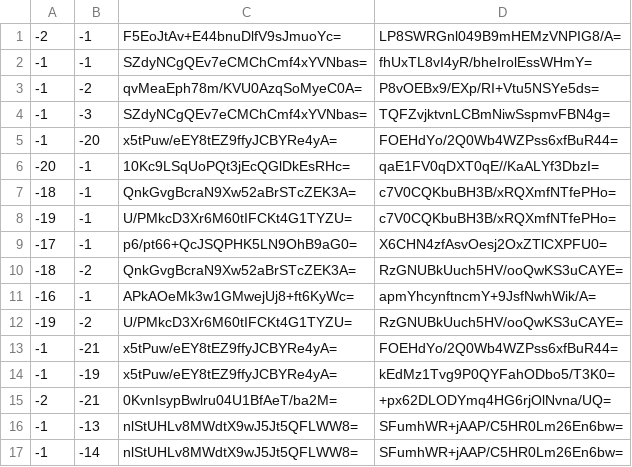
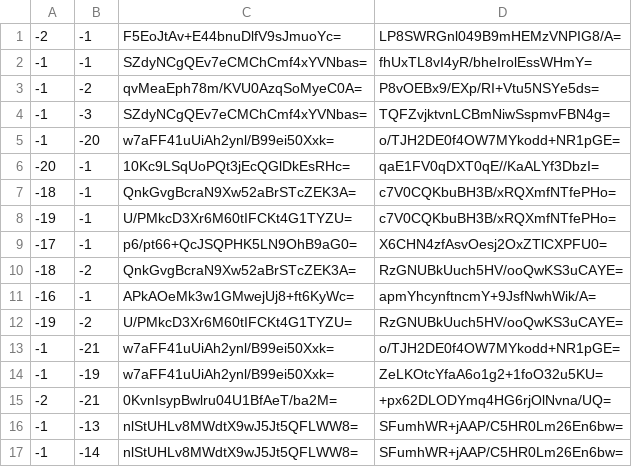
Before and after one commit to Brehtyn/brentyns.com-pipeline, a CSV file: public/unmined/tiles/zoom.-1/metadata/k.-1.-1.csv, drawn as a sheet; only a part is shown.

```diff
--- a/public/unmined/tiles/zoom.-1/metadata/k.-1.-1.csv
+++ b/public/unmined/tiles/zoom.-1/metadata/k.-1.-1.csv
@@ -4,3 +4,3 @@
 -1,-3,SZdyNCgQEv7eCMChCmf4xYVNbas=,TQFZvjktvnLCBmNiwSspmvFBN4g=
--1,-20,x5tPuw/eEY8tEZ9ffyJCBYRe4yA=,FOEHdYo/2Q0Wb4WZPss6xfBuR44=
+-1,-20,w7aFF41uUiAh2ynl/B99ei50Xxk=,o/TJH2DE0f4OW7MYkodd+NR1pGE=
 -20,-1,10Kc9LSqUoPQt3jEcQGlDkEsRHc=,qaE1FV0qDXT0qE//KaALYf3DbzI=
@@ -12,4 +12,4 @@
 -19,-2,U/PMkcD3Xr6M60tIFCKt4G1TYZU=,RzGNUBkUuch5HV/ooQwKS3uCAYE=
--1,-21,x5tPuw/eEY8tEZ9ffyJCBYRe4yA=,FOEHdYo/2Q0Wb4WZPss6xfBuR44=
--1,-19,x5tPuw/eEY8tEZ9ffyJCBYRe4yA=,kEdMz1Tvg9P0QYFahODbo5/T3K0=
+-1,-21,w7aFF41uUiAh2ynl/B99ei50Xxk=,o/TJH2DE0f4OW7MYkodd+NR1pGE=
+-1,-19,w7aFF41uUiAh2ynl/B99ei50Xxk=,ZeLKOtcYfaA6o1g2+1foO32u5KU=
 -2,-21,0KvnIsypBwlru04U1BfAeT/ba2M=,+px62DLODYmq4HG6rjOlNvna/UQ=
```
Also changed, not shown: public/unmined/tiles/zoom.-1/metadata/k.0.-1.csv, public/unmined/tiles/zoom.-2/metadata/k.-1.-1.csv, 33 other files.
